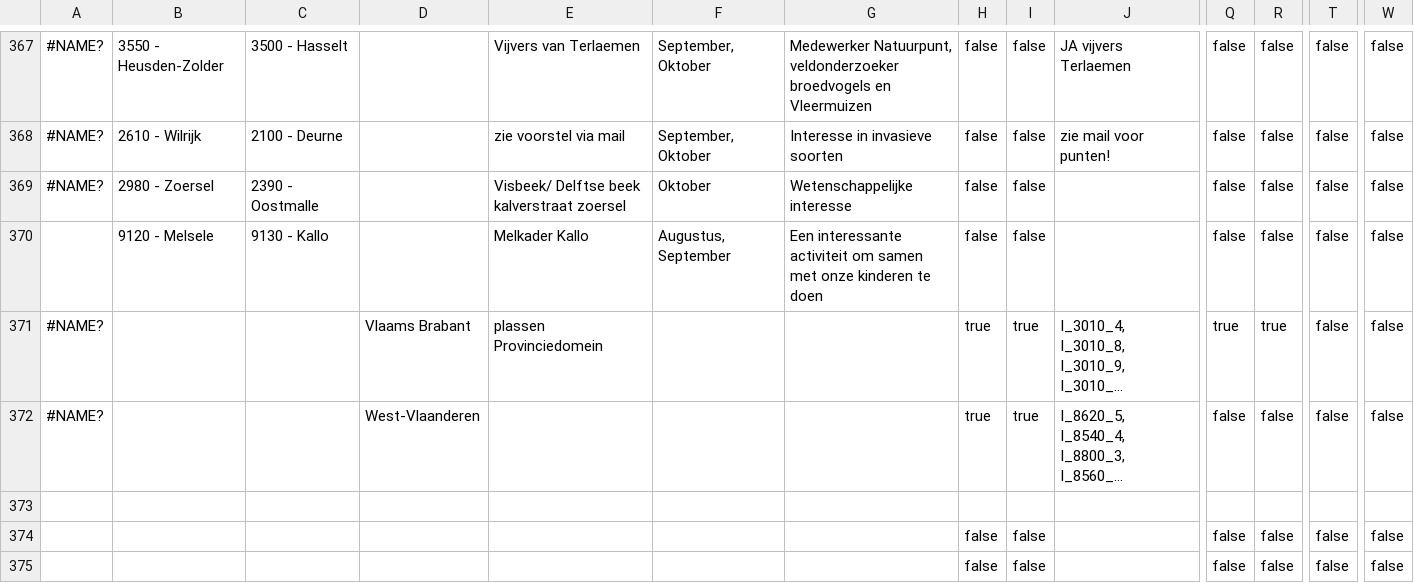
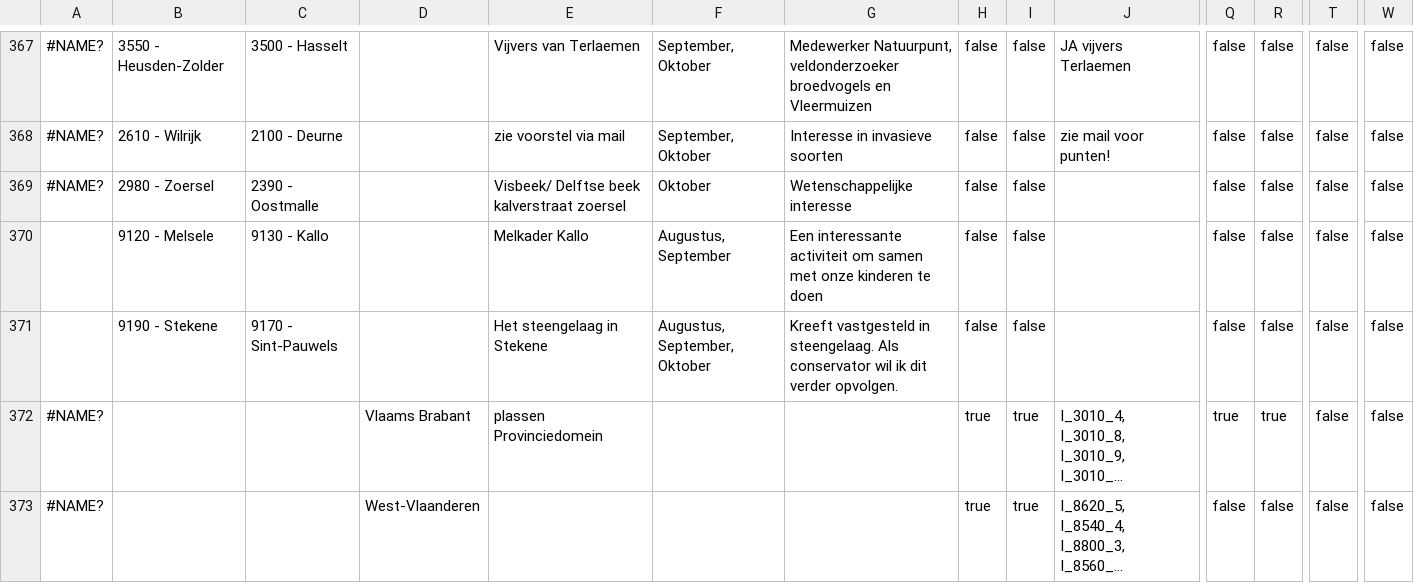
Before and after one commit to inbo/craywatch, a TSV file: R/data/input/registration.tsv, drawn as a sheet; only a part is shown, gaps mark what is left out; the shorter side is filled out with more unchanged rows; long unchanged cells end in …; rows hold the shown columns only; the diff names each change by its address in the sheet, - before the commit and + after, or states it on an @@ line.

Commit message:
Automated update

```diff
--- a/R/data/input/registration.tsv
+++ b/R/data/input/registration.tsv
+row 371:  | 9190 - Stekene | 9170 - Sint-Pauwels |  | Het steengelaag in Stekene | Augustus, September, Oktober | Kreeft vastgesteld in steengelaag. Als conservator wil ik dit verder opvolgen. | false | false |  | false | false | false | false
```
